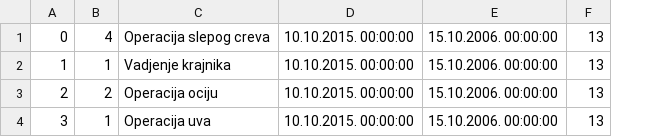
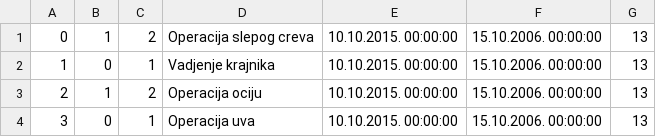
Before and after one commit to ilijabrdar/hospital_system, a CSV file: code/Resources/Data/operationFile.csv, drawn as a sheet; addresses are those after the commit; the diff names each change by its address in the sheet, - before the commit and + after, or states it on an @@ line.

```diff
--- a/code/Resources/Data/operationFile.csv
+++ b/code/Resources/Data/operationFile.csv
+column B, rows 1-4: 1 | 0 | 1 | 0
-C1: 4
+C1: 2
```
Also changed, not shown: 11 other files.
